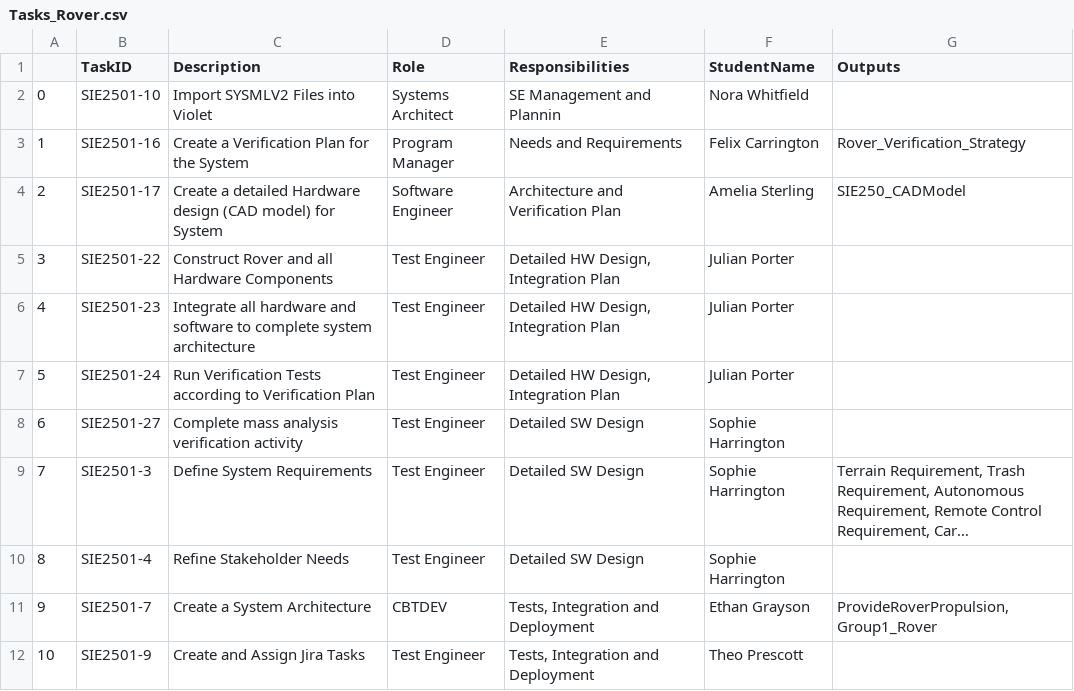
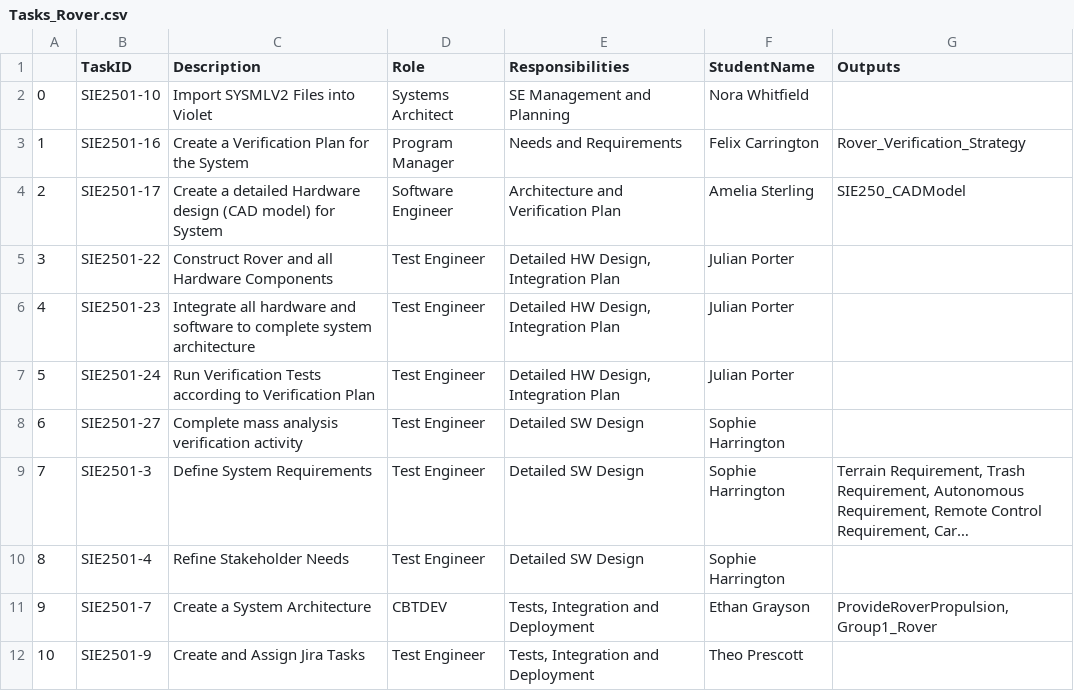
Before and after one commit to visalakshi2001/rover_dashboard_omlresults, a CSV file: reports/Tasks_Rover.csv, drawn as a sheet; long unchanged cells end in ….

```diff
--- a/reports/Tasks_Rover.csv
+++ b/reports/Tasks_Rover.csv
@@ -1,3 +1,3 @@
 ,TaskID,Description,Role,Responsibilities,StudentName,Outputs
-0,SIE2501-10,Import SYSMLV2 Files into Violet,Systems Architect,SE Management and Plannin,Nora Whitfield,
+0,SIE2501-10,Import SYSMLV2 Files into Violet,Systems Architect,SE Management and Planning,Nora Whitfield,
 1,SIE2501-16,Create a Verification Plan for the System,Program Manager,Needs and Requirements,Felix Carrington,Rover_Verification_Strategy
```
Also changed, not shown: 2 other files.
